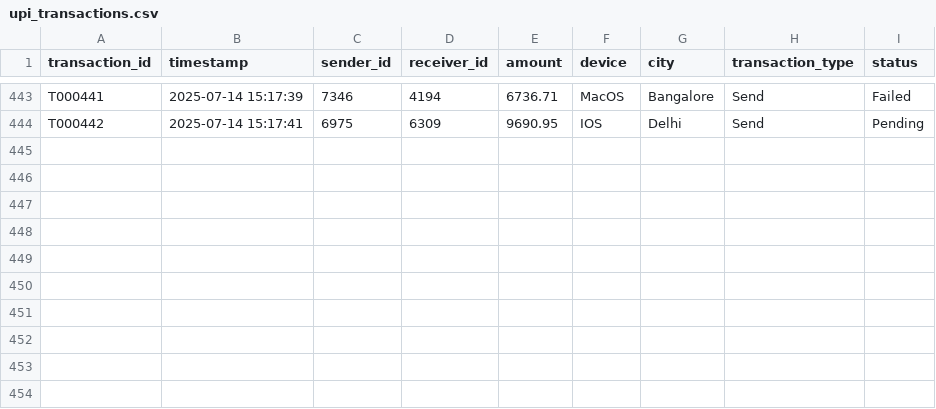
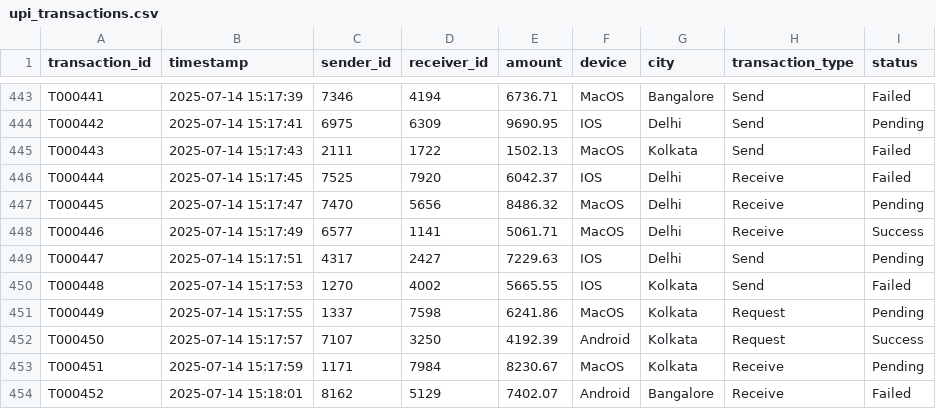
Before and after one commit to Manishsarkar1/UPI-vanguard, a CSV file: data/upi_transactions.csv, drawn as a sheet; only a part is shown, gaps mark what is left out; the diff names each change by its address in the sheet, - before the commit and + after, or states it on an @@ line.

Commit message:
++

```diff
--- a/data/upi_transactions.csv
+++ b/data/upi_transactions.csv
+row 445: T000443 | 2025-07-14 15:17:43 | 2111 | 1722 | 1502.13 | MacOS | Kolkata | Send | Failed
+row 446: T000444 | 2025-07-14 15:17:45 | 7525 | 7920 | 6042.37 | IOS | Delhi | Receive | Failed
+row 447: T000445 | 2025-07-14 15:17:47 | 7470 | 5656 | 8486.32 | MacOS | Delhi | Receive | Pending
+row 448: T000446 | 2025-07-14 15:17:49 | 6577 | 1141 | 5061.71 | MacOS | Delhi | Receive | Success
+row 449: T000447 | 2025-07-14 15:17:51 | 4317 | 2427 | 7229.63 | IOS | Delhi | Send | Pending
+row 450: T000448 | 2025-07-14 15:17:53 | 1270 | 4002 | 5665.55 | IOS | Kolkata | Send | Failed
+row 451: T000449 | 2025-07-14 15:17:55 | 1337 | 7598 | 6241.86 | MacOS | Kolkata | Request | Pending
+row 452: T000450 | 2025-07-14 15:17:57 | 7107 | 3250 | 4192.39 | Android | Kolkata | Request | Success
+row 453: T000451 | 2025-07-14 15:17:59 | 1171 | 7984 | 8230.67 | MacOS | Kolkata | Receive | Pending
+row 454: T000452 | 2025-07-14 15:18:01 | 8162 | 5129 | 7402.07 | Android | Bangalore | Receive | Failed
```
